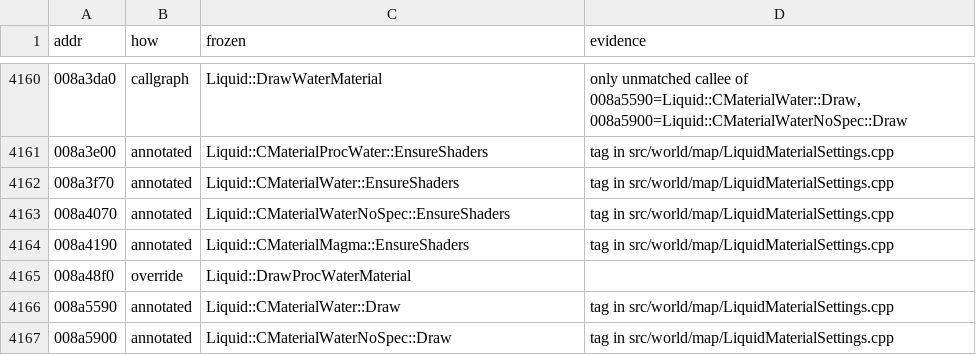
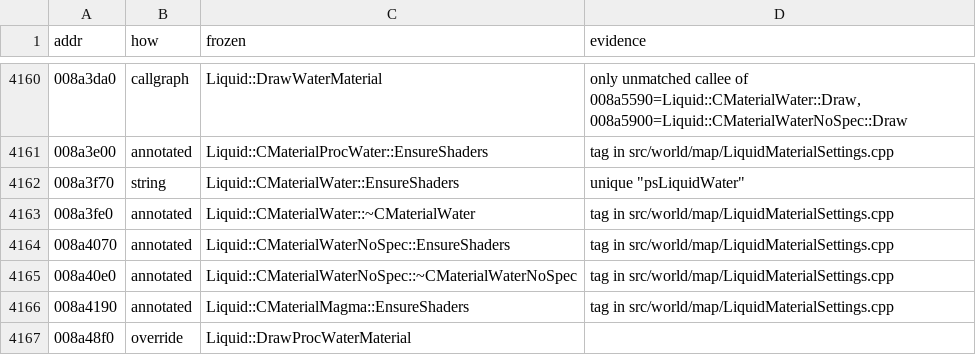
Before and after one commit to zeruth/FrozenClient, a TSV file: tools/recomp/data/matches.tsv, drawn as a sheet; only a part is shown, gaps mark what is left out; the shorter side is filled out with more unchanged rows.

```diff
--- a/tools/recomp/data/matches.tsv
+++ b/tools/recomp/data/matches.tsv
@@ -4161,4 +4161,6 @@ addr	how	frozen	evidence
 008a3e00	annotated	Liquid::CMaterialProcWater::EnsureShaders	tag in src/world/map/LiquidMaterialSettings.cpp
-008a3f70	annotated	Liquid::CMaterialWater::EnsureShaders	tag in src/world/map/LiquidMaterialSettings.cpp
+008a3f70	string	Liquid::CMaterialWater::EnsureShaders	unique "psLiquidWater"
+008a3fe0	annotated	Liquid::CMaterialWater::~CMaterialWater	tag in src/world/map/LiquidMaterialSettings.cpp
 008a4070	annotated	Liquid::CMaterialWaterNoSpec::EnsureShaders	tag in src/world/map/LiquidMaterialSettings.cpp
+008a40e0	annotated	Liquid::CMaterialWaterNoSpec::~CMaterialWaterNoSpec	tag in src/world/map/LiquidMaterialSettings.cpp
 008a4190	annotated	Liquid::CMaterialMagma::EnsureShaders	tag in src/world/map/LiquidMaterialSettings.cpp
```
Also changed, not shown: 7 other files.
